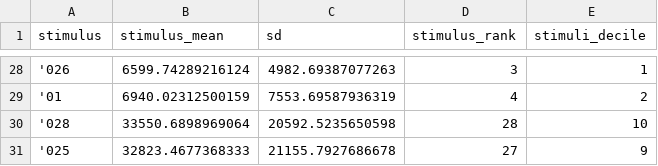
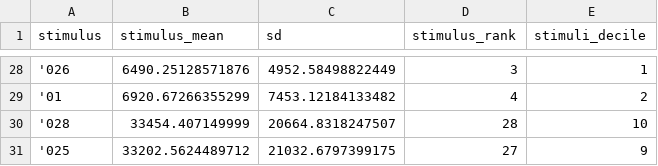
Before and after one commit to yuvalharr/yuvalharr.github.io, a CSV file: stimuli.csv, drawn as a sheet; only a part is shown, gaps mark what is left out; the diff covers the shown part only.

```diff
--- a/stimuli.csv
+++ b/stimuli.csv
@@ -28,4 +28,4 @@
-"'026",6599.74289216124,4982.69387077263,3,1
-"'01",6940.02312500159,7553.69587936319,4,2
-"'028",33550.6898969064,20592.5235650598,28,10
-"'025",32823.4677368333,21155.7927686678,27,9
+"'026",6490.25128571876,4952.58498822449,3,1
+"'01",6920.67266355299,7453.12184133482,4,2
+"'028",33454.407149999,20664.8318247507,28,10
+"'025",33202.5624489712,21032.6797399175,27,9
```
Also changed, not shown: 61 edited cells elsewhere in this file, 8 other files.
